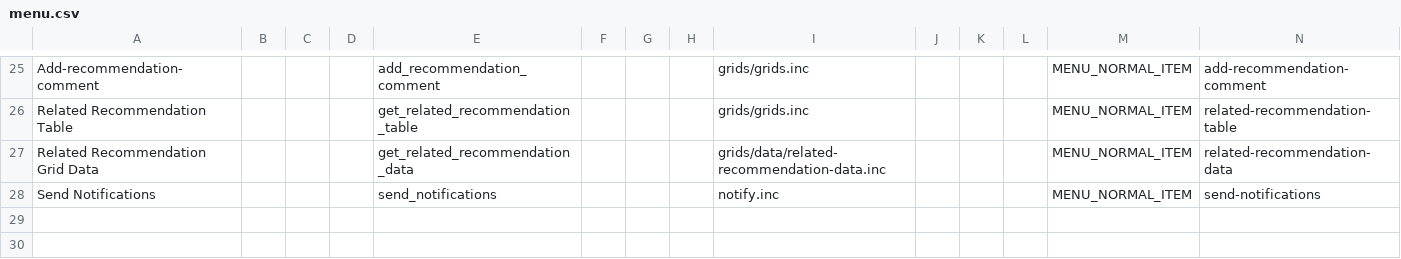
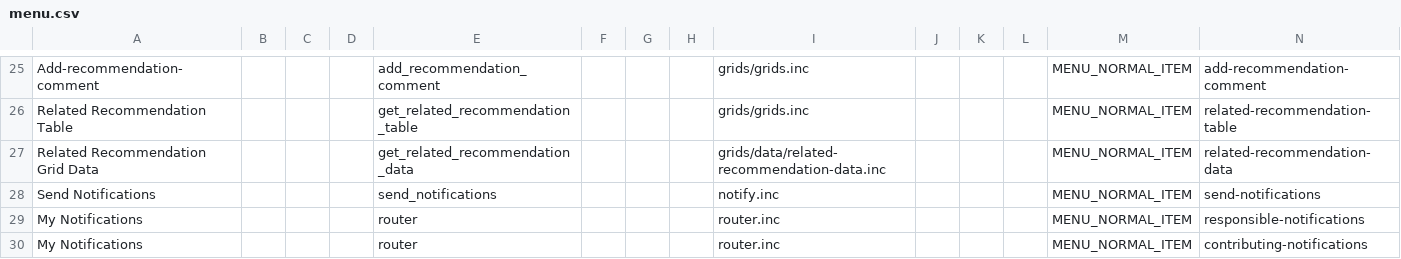
Before and after one commit to dove-quanta/UHRC, a CSV file: sites/all/modules/custom/drpl01/tools/menu.csv, drawn as a sheet; only a part is shown, gaps mark what is left out; the diff names each change by its address in the sheet, - before the commit and + after, or states it on an @@ line.

Commit message:
Added notifications views

```diff
--- a/sites/all/modules/custom/drpl01/tools/menu.csv
+++ b/sites/all/modules/custom/drpl01/tools/menu.csv
+row 29: My Notifications |  |  |  | router |  |  |  | router.inc |  |  |  | MENU_NORMAL_ITEM | responsible-notifications
+row 30: My Notifications |  |  |  | router |  |  |  | router.inc |  |  |  | MENU_NORMAL_ITEM | contributing-notifications
```
Also changed, not shown: 9 other files.
